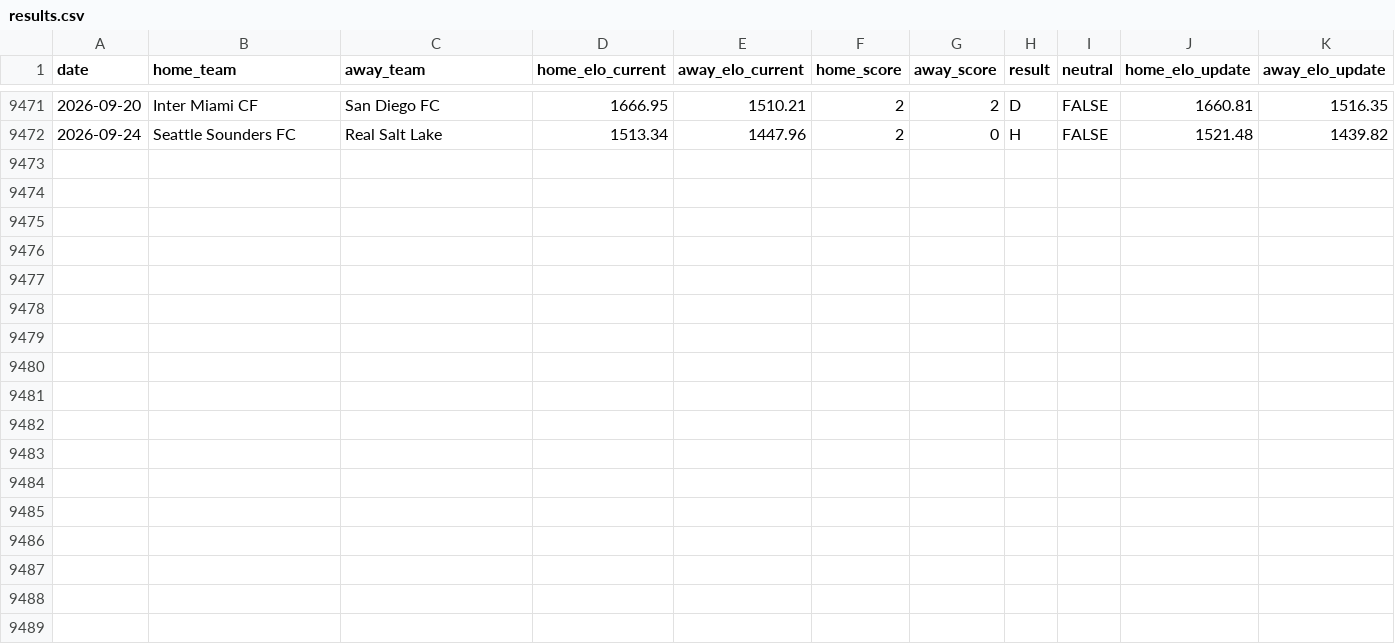
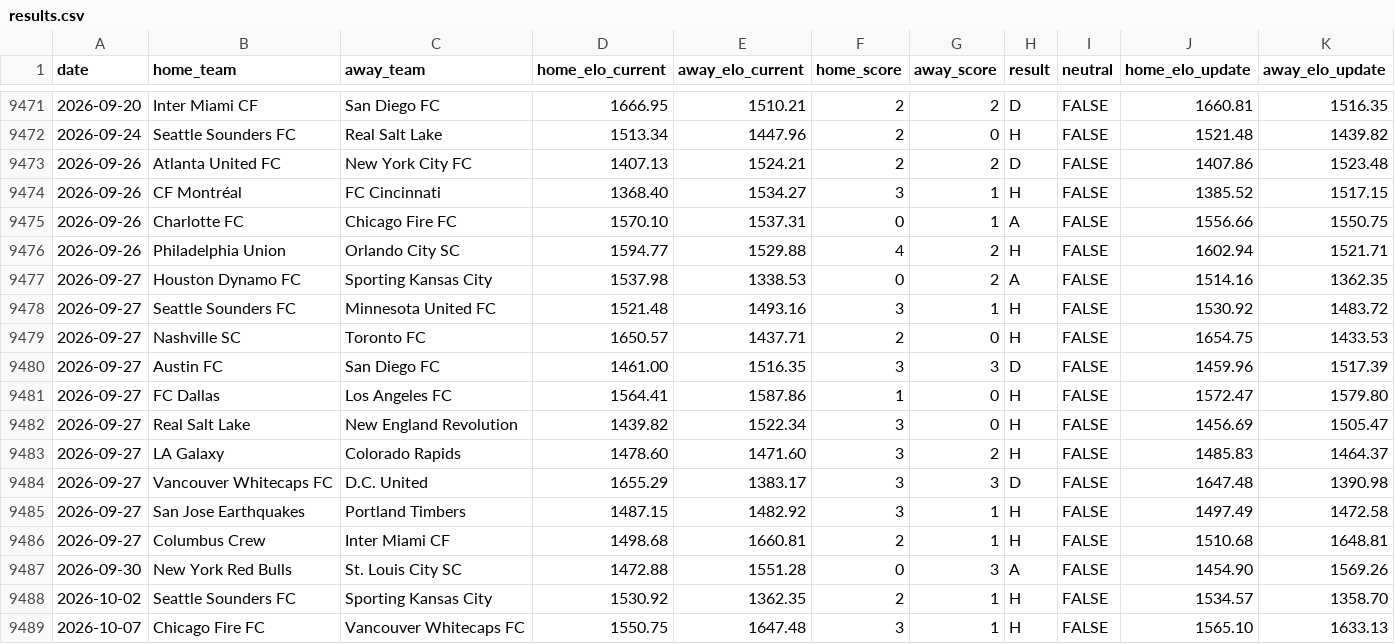
Before and after one commit to philo92/mls-elo, a CSV file: results.csv, drawn as a sheet; only a part is shown, gaps mark what is left out; the diff names each change by its address in the sheet, - before the commit and + after, or states it on an @@ line.

Commit message:
Update latest match results, Elo ratings, and home advantage

```diff
--- a/results.csv
+++ b/results.csv
+row 9473: 2026-09-26 | Atlanta United FC | New York City FC | 1407.13 | 1524.21 | 2 | 2 | D | FALSE | 1407.86 | 1523.48
+row 9474: 2026-09-26 | CF Montréal | FC Cincinnati | 1368.40 | 1534.27 | 3 | 1 | H | FALSE | 1385.52 | 1517.15
+row 9475: 2026-09-26 | Charlotte FC | Chicago Fire FC | 1570.10 | 1537.31 | 0 | 1 | A | FALSE | 1556.66 | 1550.75
+row 9476: 2026-09-26 | Philadelphia Union | Orlando City SC | 1594.77 | 1529.88 | 4 | 2 | H | FALSE | 1602.94 | 1521.71
+row 9477: 2026-09-27 | Houston Dynamo FC | Sporting Kansas City | 1537.98 | 1338.53 | 0 | 2 | A | FALSE | 1514.16 | 1362.35
+row 9478: 2026-09-27 | Seattle Sounders FC | Minnesota United FC | 1521.48 | 1493.16 | 3 | 1 | H | FALSE | 1530.92 | 1483.72
+row 9479: 2026-09-27 | Nashville SC | Toronto FC | 1650.57 | 1437.71 | 2 | 0 | H | FALSE | 1654.75 | 1433.53
+row 9480: 2026-09-27 | Austin FC | San Diego FC | 1461.00 | 1516.35 | 3 | 3 | D | FALSE | 1459.96 | 1517.39
+row 9481: 2026-09-27 | FC Dallas | Los Angeles FC | 1564.41 | 1587.86 | 1 | 0 | H | FALSE | 1572.47 | 1579.80
+row 9482: 2026-09-27 | Real Salt Lake | New England Revolution | 1439.82 | 1522.34 | 3 | 0 | H | FALSE | 1456.69 | 1505.47
+row 9483: 2026-09-27 | LA Galaxy | Colorado Rapids | 1478.60 | 1471.60 | 3 | 2 | H | FALSE | 1485.83 | 1464.37
+row 9484: 2026-09-27 | Vancouver Whitecaps FC | D.C. United | 1655.29 | 1383.17 | 3 | 3 | D | FALSE | 1647.48 | 1390.98
+row 9485: 2026-09-27 | San Jose Earthquakes | Portland Timbers | 1487.15 | 1482.92 | 3 | 1 | H | FALSE | 1497.49 | 1472.58
+row 9486: 2026-09-27 | Columbus Crew | Inter Miami CF | 1498.68 | 1660.81 | 2 | 1 | H | FALSE | 1510.68 | 1648.81
+row 9487: 2026-09-30 | New York Red Bulls | St. Louis City SC | 1472.88 | 1551.28 | 0 | 3 | A | FALSE | 1454.90 | 1569.26
+row 9488: 2026-10-02 | Seattle Sounders FC | Sporting Kansas City | 1530.92 | 1362.35 | 2 | 1 | H | FALSE | 1534.57 | 1358.70
+row 9489: 2026-10-07 | Chicago Fire FC | Vancouver Whitecaps FC | 1550.75 | 1647.48 | 3 | 1 | H | FALSE | 1565.10 | 1633.13
```
Also changed, not shown: teams.csv, 1 other file.
